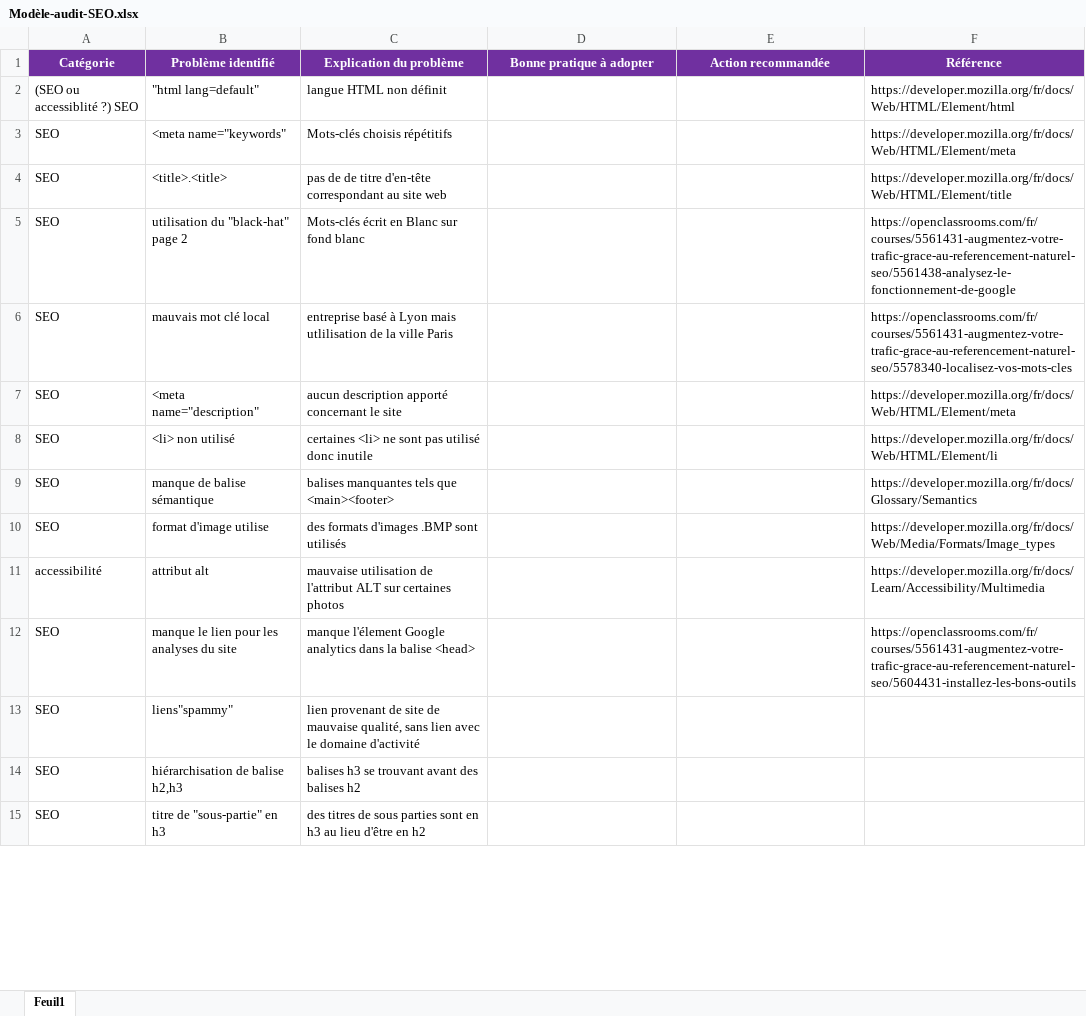
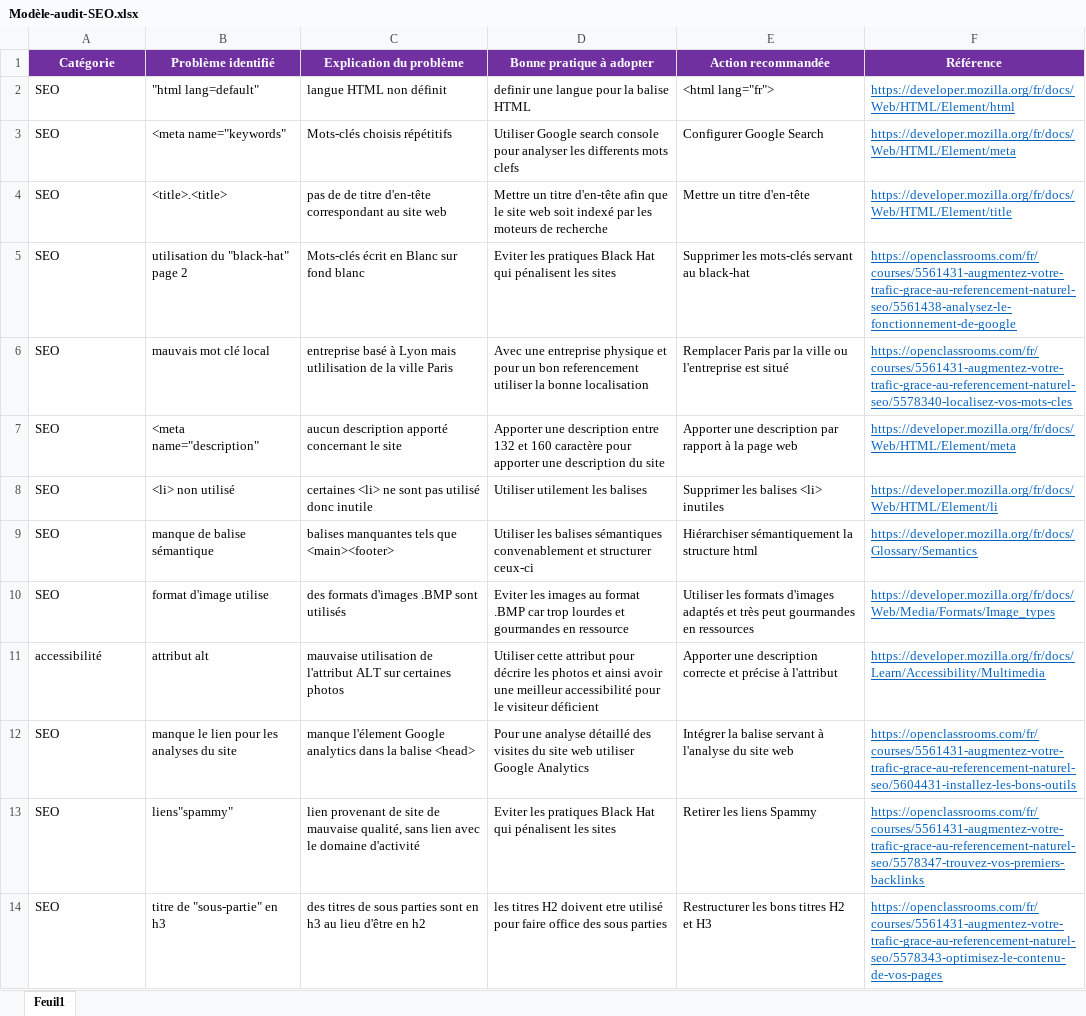
Before and after one commit to YannisWILTSHIRE/P4_WILTSHIRE_Yannis, an Excel workbook: Modèle-audit-SEO.xlsx, sheet Feuil1, drawn as a sheet; only a part is shown; values as stored, in another font and other column widths than the file's, no borders; removed rows and columns are numbered as before the commit, all else as after; the diff covers the shown part only; the diff names each change by its address in the sheet, - before the commit and + after, or states it on an @@ line.

Commit message:
final version

```diff
--- a/Modèle-audit-SEO.xlsx (sheet Feuil1)
+++ b/Modèle-audit-SEO.xlsx (sheet Feuil1)
-A2 (Catégorie): (SEO ou accessiblité ?) SEO
+A2 (Catégorie): SEO
-D2 (Bonne pratique à adopter): (empty)
+D2 (Bonne pratique à adopter): definir une langue pour la balise HTML
-E2 (Action recommandée): (empty)
+E2 (Action recommandée): <html lang="fr">
@@ F2:F12 underline: off → on, text colour: black → #0563C1 @@
-D3 (Bonne pratique à adopter): (empty)
+D3 (Bonne pratique à adopter): Utiliser Google search console pour analyser les differents mots clefs
-E3 (Action recommandée): (empty)
+E3 (Action recommandée): Configurer Google Search
-D4 (Bonne pratique à adopter): (empty)
+D4 (Bonne pratique à adopter): Mettre un titre d'en-tête afin que le site web soit indexé par les moteurs de recherche
-E4 (Action recommandée): (empty)
+E4 (Action recommandée): Mettre un titre d'en-tête
-D5 (Bonne pratique à adopter): (empty)
+D5 (Bonne pratique à adopter): Eviter les pratiques Black Hat qui pénalisent les sites
-E5 (Action recommandée): (empty)
+E5 (Action recommandée): Supprimer les mots-clés servant au black-hat
-D6 (Bonne pratique à adopter): (empty)
+D6 (Bonne pratique à adopter): Avec une entreprise physique et pour un bon referencement utiliser la bonne localisation
-E6 (Action recommandée): (empty)
+E6 (Action recommandée): Remplacer Paris par la ville ou l'entreprise est situé
-D7 (Bonne pratique à adopter): (empty)
+D7 (Bonne pratique à adopter): Apporter une description entre 132 et 160 caractère pour apporter une description du site
-E7 (Action recommandée): (empty)
+E7 (Action recommandée): Apporter une description par rapport à la page web
-D8 (Bonne pratique à adopter): (empty)
+D8 (Bonne pratique à adopter): Utiliser utilement les balises
-E8 (Action recommandée): (empty)
+E8 (Action recommandée): Supprimer les balises <li> inutiles
-D9 (Bonne pratique à adopter): (empty)
+D9 (Bonne pratique à adopter): Utiliser les balises sémantiques convenablement et structurer ceux-ci
-E9 (Action recommandée): (empty)
+E9 (Action recommandée): Hiérarchiser sémantiquement la structure html
-D10 (Bonne pratique à adopter): (empty)
+D10 (Bonne pratique à adopter): Eviter les images au format .BMP car trop lourdes et gourmandes en ressource
-E10 (Action recommandée): (empty)
+E10 (Action recommandée): Utiliser les formats d'images adaptés et très peut gourmandes en ressources
-D11 (Bonne pratique à adopter): (empty)
+D11 (Bonne pratique à adopter): Utiliser cette attribut pour décrire les photos et ainsi avoir une meilleur accessibilité pour le visiteur déficient
-E11 (Action recommandée): (empty)
+E11 (Action recommandée): Apporter une description correcte et précise à l'attribut
-D12 (Bonne pratique à adopter): (empty)
+D12 (Bonne pratique à adopter): Pour une analyse détaillé des visites du site web utiliser Google Analytics
-E12 (Action recommandée): (empty)
+E12 (Action recommandée): Intégrer la balise servant à l'analyse du site web
-D13 (Bonne pratique à adopter): (empty)
+D13 (Bonne pratique à adopter): Eviter les pratiques Black Hat qui pénalisent les sites
-E13 (Action recommandée): (empty)
+E13 (Action recommandée): Retirer les liens Spammy
-F13 (Référence): (empty)
+F13 (Référence): https://openclassrooms.com/fr/courses/5561431-augmentez-votre-trafic-grace-au-referencement-naturel-seo/5578347-trouvez-vos-premiers-backlinks
-row 14: SEO | hiérarchisation de balise h2,h3 | balises h3 se trouvant avant des balises h2
-D14 (Bonne pratique à adopter): (empty)
+D14 (Bonne pratique à adopter): les titres H2 doivent etre utilisé pour faire office des sous parties
-E14 (Action recommandée): (empty)
+E14 (Action recommandée): Restructurer les bons titres H2 et H3
-F14 (Référence): (empty)
+F14 (Référence): https://openclassrooms.com/fr/courses/5561431-augmentez-votre-trafic-grace-au-referencement-naturel-seo/5578343-optimisez-le-contenu-de-vos-pages
```
Also changed, not shown: 1 added row, 2 removed rows and 6 edited cells elsewhere in this sheet.
